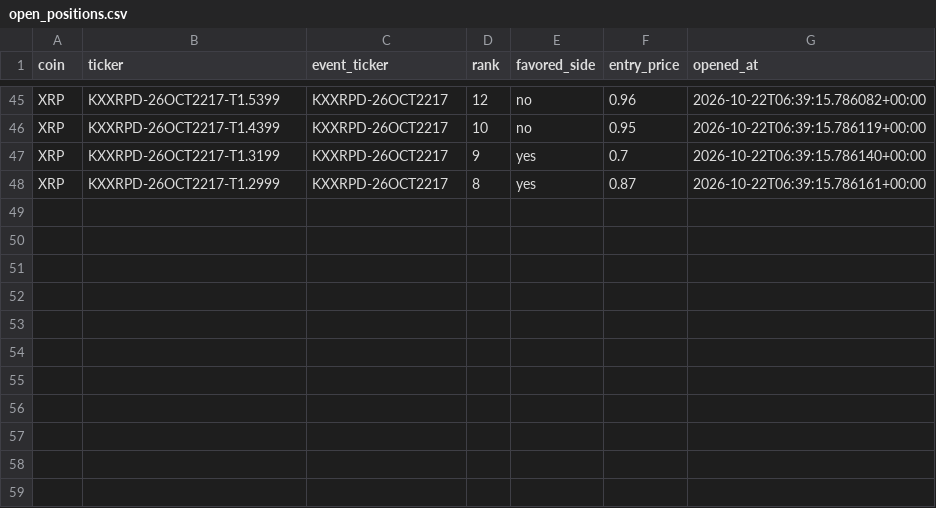
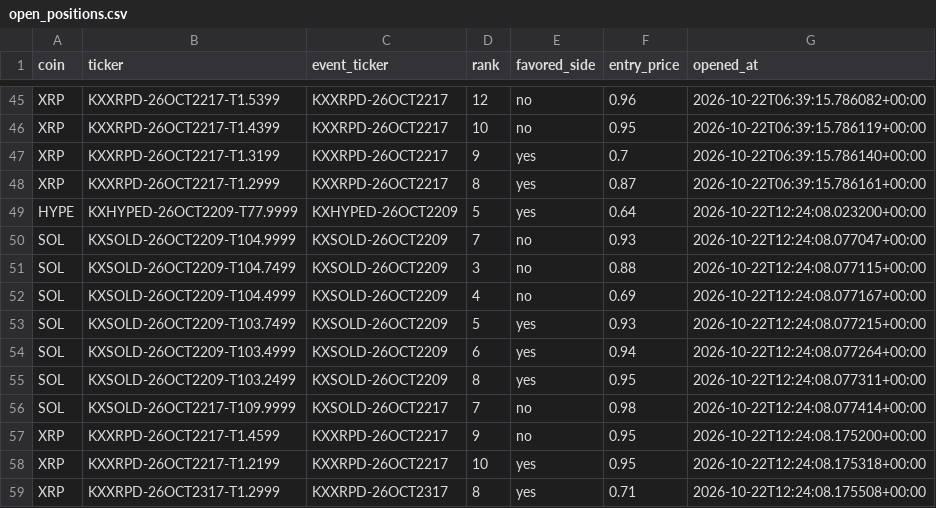
Before and after one commit to Prinxe-crypto/multicoin-midrank-bot, a CSV file: open_positions.csv, drawn as a sheet; only a part is shown, gaps mark what is left out; the diff names each change by its address in the sheet, - before the commit and + after, or states it on an @@ line.

```diff
--- a/open_positions.csv
+++ b/open_positions.csv
+row 49: HYPE | KXHYPED-26OCT2209-T77.9999 | KXHYPED-26OCT2209 | 5 | yes | 0.64 | 2026-10-22T12:24:08.023200+00:00
+row 50: SOL | KXSOLD-26OCT2209-T104.9999 | KXSOLD-26OCT2209 | 7 | no | 0.93 | 2026-10-22T12:24:08.077047+00:00
+row 51: SOL | KXSOLD-26OCT2209-T104.7499 | KXSOLD-26OCT2209 | 3 | no | 0.88 | 2026-10-22T12:24:08.077115+00:00
+row 52: SOL | KXSOLD-26OCT2209-T104.4999 | KXSOLD-26OCT2209 | 4 | no | 0.69 | 2026-10-22T12:24:08.077167+00:00
+row 53: SOL | KXSOLD-26OCT2209-T103.7499 | KXSOLD-26OCT2209 | 5 | yes | 0.93 | 2026-10-22T12:24:08.077215+00:00
+row 54: SOL | KXSOLD-26OCT2209-T103.4999 | KXSOLD-26OCT2209 | 6 | yes | 0.94 | 2026-10-22T12:24:08.077264+00:00
+row 55: SOL | KXSOLD-26OCT2209-T103.2499 | KXSOLD-26OCT2209 | 8 | yes | 0.95 | 2026-10-22T12:24:08.077311+00:00
+row 56: SOL | KXSOLD-26OCT2217-T109.9999 | KXSOLD-26OCT2217 | 7 | no | 0.98 | 2026-10-22T12:24:08.077414+00:00
+row 57: XRP | KXXRPD-26OCT2217-T1.4599 | KXXRPD-26OCT2217 | 9 | no | 0.95 | 2026-10-22T12:24:08.175200+00:00
+row 58: XRP | KXXRPD-26OCT2217-T1.2199 | KXXRPD-26OCT2217 | 10 | yes | 0.95 | 2026-10-22T12:24:08.175318+00:00
+row 59: XRP | KXXRPD-26OCT2317-T1.2999 | KXXRPD-26OCT2317 | 8 | yes | 0.71 | 2026-10-22T12:24:08.175508+00:00
```
